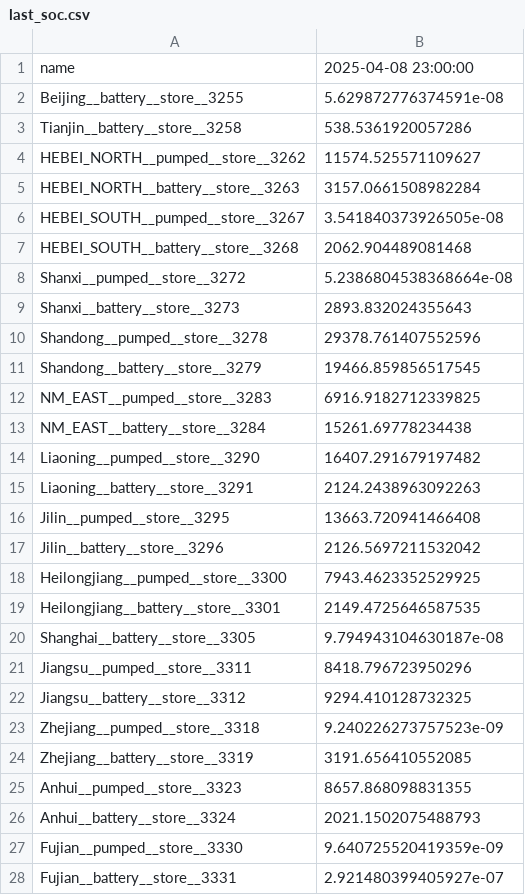
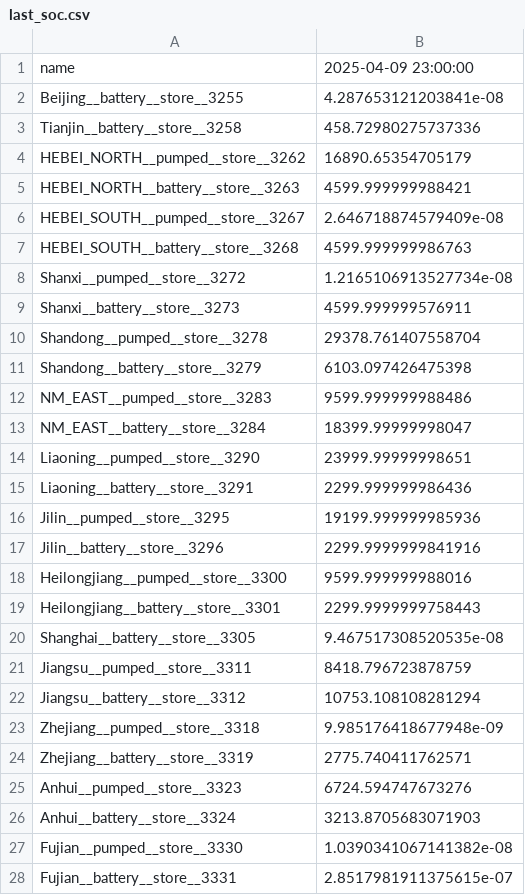
Before and after one commit to Shawn-Zhang122/Pypsa-Draworld-ElecTRADE, a CSV file: docs/out/last_soc.csv, drawn as a sheet; only a part is shown; the diff covers the shown part only.

```diff
--- a/docs/out/last_soc.csv
+++ b/docs/out/last_soc.csv
@@ -1,28 +1,28 @@
-name,2025-04-08 23:00:00
-Beijing__battery__store__3255,5.629872776374591e-08
-Tianjin__battery__store__3258,538.5361920057286
-HEBEI_NORTH__pumped__store__3262,11574.525571109627
-HEBEI_NORTH__battery__store__3263,3157.0661508982284
-HEBEI_SOUTH__pumped__store__3267,3.541840373926505e-08
-HEBEI_SOUTH__battery__store__3268,2062.904489081468
-Shanxi__pumped__store__3272,5.2386804538368664e-08
-Shanxi__battery__store__3273,2893.832024355643
-Shandong__pumped__store__3278,29378.761407552596
-Shandong__battery__store__3279,19466.859856517545
-NM_EAST__pumped__store__3283,6916.9182712339825
-NM_EAST__battery__store__3284,15261.69778234438
-Liaoning__pumped__store__3290,16407.291679197482
-Liaoning__battery__store__3291,2124.2438963092263
-Jilin__pumped__store__3295,13663.720941466408
-Jilin__battery__store__3296,2126.5697211532042
-Heilongjiang__pumped__store__3300,7943.4623352529925
-Heilongjiang__battery__store__3301,2149.4725646587535
-Shanghai__battery__store__3305,9.794943104630187e-08
-Jiangsu__pumped__store__3311,8418.796723950296
-Jiangsu__battery__store__3312,9294.410128732325
-Zhejiang__pumped__store__3318,9.240226273757523e-09
-Zhejiang__battery__store__3319,3191.656410552085
-Anhui__pumped__store__3323,8657.868098831355
-Anhui__battery__store__3324,2021.1502075488793
-Fujian__pumped__store__3330,9.640725520419359e-09
-Fujian__battery__store__3331,2.921480399405927e-07
+name,2025-04-09 23:00:00
+Beijing__battery__store__3255,4.287653121203841e-08
+Tianjin__battery__store__3258,458.72980275737336
+HEBEI_NORTH__pumped__store__3262,16890.65354705179
+HEBEI_NORTH__battery__store__3263,4599.999999988421
+HEBEI_SOUTH__pumped__store__3267,2.646718874579409e-08
+HEBEI_SOUTH__battery__store__3268,4599.999999986763
+Shanxi__pumped__store__3272,1.2165106913527734e-08
+Shanxi__battery__store__3273,4599.999999576911
+Shandong__pumped__store__3278,29378.761407558704
+Shandong__battery__store__3279,6103.097426475398
+NM_EAST__pumped__store__3283,9599.999999988486
+NM_EAST__battery__store__3284,18399.99999998047
+Liaoning__pumped__store__3290,23999.99999998651
+Liaoning__battery__store__3291,2299.999999986436
+Jilin__pumped__store__3295,19199.999999985936
+Jilin__battery__store__3296,2299.9999999841916
+Heilongjiang__pumped__store__3300,9599.999999988016
+Heilongjiang__battery__store__3301,2299.9999999758443
+Shanghai__battery__store__3305,9.467517308520535e-08
+Jiangsu__pumped__store__3311,8418.796723878759
+Jiangsu__battery__store__3312,10753.108108281294
+Zhejiang__pumped__store__3318,9.985176418677948e-09
+Zhejiang__battery__store__3319,2775.740411762571
+Anhui__pumped__store__3323,6724.594747673276
+Anhui__battery__store__3324,3213.8705683071903
+Fujian__pumped__store__3330,1.0390341067141382e-08
+Fujian__battery__store__3331,2.8517981911375615e-07
```
Also changed, not shown: 25 edited cells elsewhere in this file, 4 other files.
